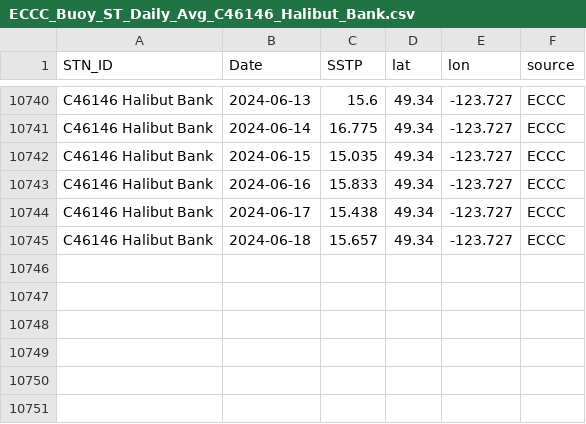
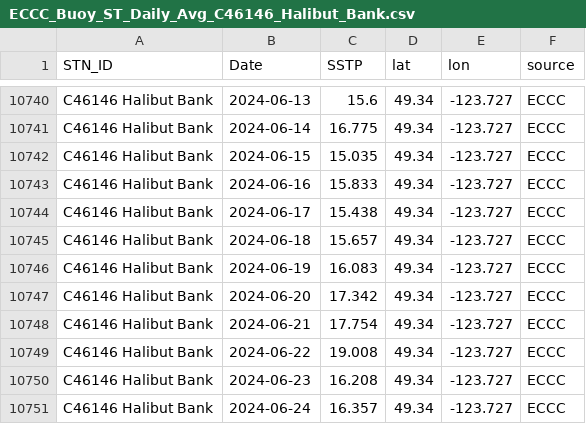
Before and after one commit to IOS-OSD-DPG/Pacific_SST_Monitoring, a CSV file: data/buoy_ST_daily/ECCC_Buoy_ST_Daily_Avg_C46146_Halibut_Bank.csv, drawn as a sheet; only a part is shown, gaps mark what is left out.

```diff
--- a/data/buoy_ST_daily/ECCC_Buoy_ST_Daily_Avg_C46146_Halibut_Bank.csv
+++ b/data/buoy_ST_daily/ECCC_Buoy_ST_Daily_Avg_C46146_Halibut_Bank.csv
@@ -10745 +10745,7 @@
 "C46146 Halibut Bank",2024-06-18,15.657,49.34,-123.727,"ECCC"
+"C46146 Halibut Bank",2024-06-19,16.083,49.34,-123.727,"ECCC"
+"C46146 Halibut Bank",2024-06-20,17.342,49.34,-123.727,"ECCC"
+"C46146 Halibut Bank",2024-06-21,17.754,49.34,-123.727,"ECCC"
+"C46146 Halibut Bank",2024-06-22,19.008,49.34,-123.727,"ECCC"
+"C46146 Halibut Bank",2024-06-23,16.208,49.34,-123.727,"ECCC"
+"C46146 Halibut Bank",2024-06-24,16.357,49.34,-123.727,"ECCC"
```
Also changed, not shown: data/buoy_ST_daily/ECCC_Buoy_ST_Daily_Avg_C46131_Sentry_Shoal.csv, data/buoy_ST_daily/ECCC_Buoy_ST_Daily_Avg_C46132_S_Brooks.csv, 33 other files.
